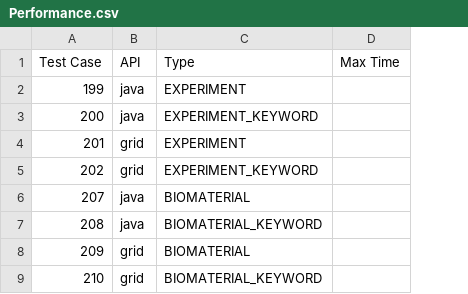
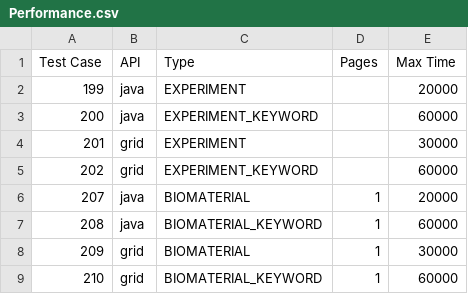
Before and after one commit to NCIP/caarray, a CSV file: qa/software/API_Test_Suite/config/Performance.csv, drawn as a sheet; addresses are those after the commit; the diff names each change by its address in the sheet, - before the commit and + after, or states it on an @@ line.

Commit message:
Updated gui to enable specification of individual test cases; updated performance test expected results; updated biomaterial keyword & quantitation type criteria expected results;

```diff
--- a/qa/software/API_Test_Suite/config/Performance.csv
+++ b/qa/software/API_Test_Suite/config/Performance.csv
+column D (Pages), rows 6-9: all 1
-E2 (Max Time): (empty)
+E2 (Max Time): 20000
-E3 (Max Time): (empty)
+E3 (Max Time): 60000
-E4 (Max Time): (empty)
+E4 (Max Time): 30000
-E5 (Max Time): (empty)
+E5 (Max Time): 60000
-E6 (Max Time): (empty)
+E6 (Max Time): 20000
-E7 (Max Time): (empty)
+E7 (Max Time): 60000
-E8 (Max Time): (empty)
+E8 (Max Time): 30000
-E9 (Max Time): (empty)
+E9 (Max Time): 60000
```
Also changed, not shown: qa/software/API_Test_Suite/config/BiomaterialKeyword.csv, qa/software/API_Test_Suite/config/FileContents.csv, 14 other files.
